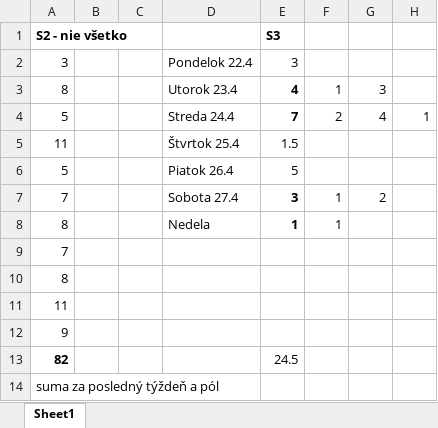
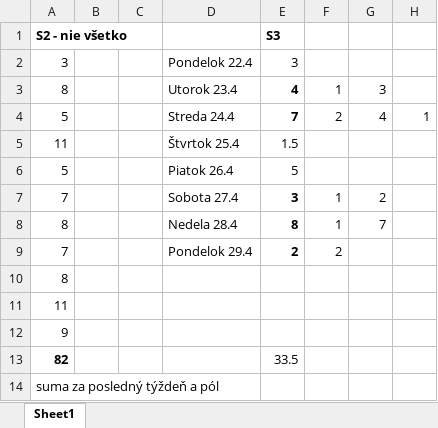
Before and after one commit to TobMit/DISS-2023-2024, an Excel workbook: TimeTracker.xlsx, sheet Sheet1, drawn as a sheet; values as stored, in another font and other column widths than the file's, no borders; removed rows and columns are numbered as before the commit, all else as after; the diff names each change by its address in the sheet, - before the commit and + after, or states it on an @@ line.

Commit message:
Added to timetrack

```diff
--- a/TimeTracker.xlsx (sheet Sheet1)
+++ b/TimeTracker.xlsx (sheet Sheet1)
-D8: Nedela
+D8: Nedela 28.4
-E8: 1
+E8: 8
-G8: (empty)
+G8: 7
-row 9: 7
+row 9: 7 |  |  | Pondelok 29.4 | 2 | 2
-E13: 24.5
+E13: 33.5
```
